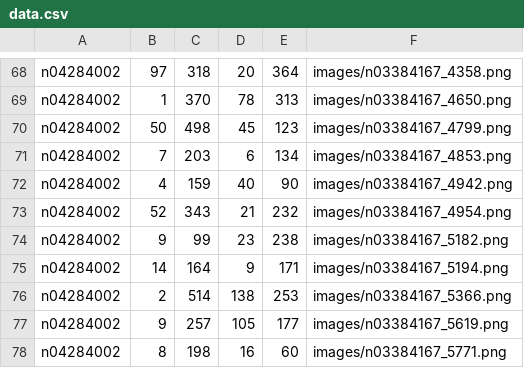
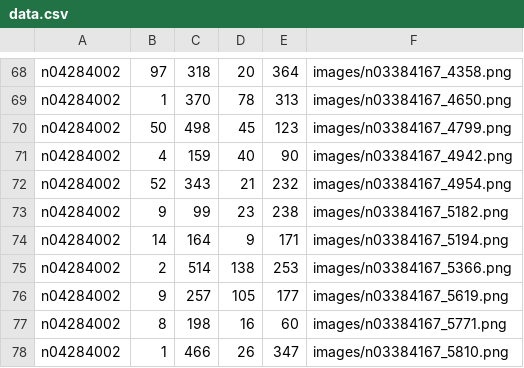
Before and after one commit to hongjunChoi/H2R_Baxter_Classifier, a CSV file: src/baxterClassifier/data/data.csv, drawn as a sheet; only a part is shown, gaps mark what is left out; the shorter side is filled out with more unchanged rows; the diff names each change by its address in the sheet, - before the commit and + after, or states it on an @@ line.

```diff
--- a/src/baxterClassifier/data/data.csv
+++ b/src/baxterClassifier/data/data.csv
-row 71: n04284002 | 7 | 203 | 6 | 134 | images/n03384167_4853.png
```
Also changed, not shown: 8 other files.
